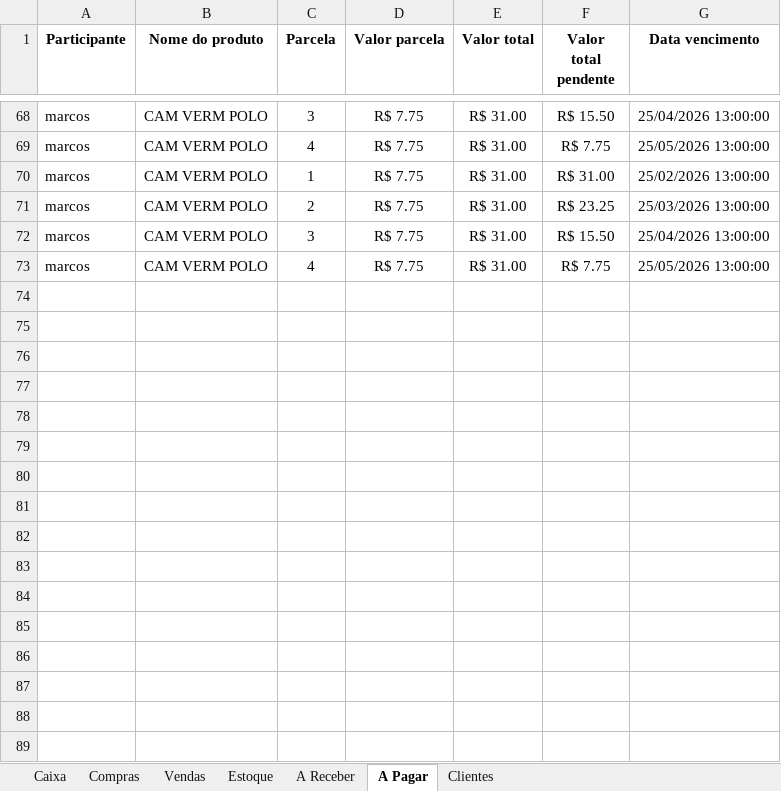
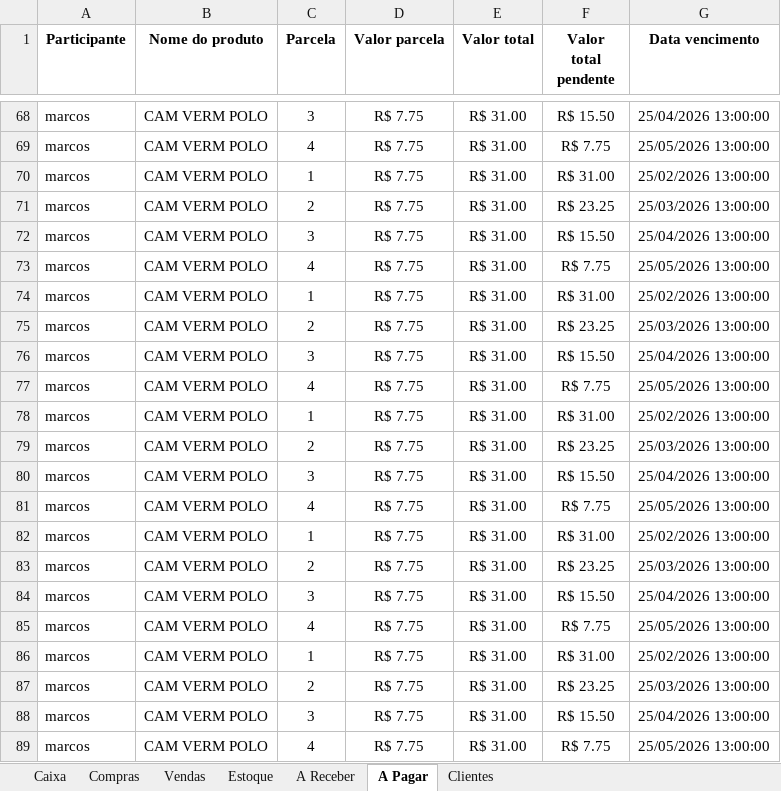
Before and after one commit to ViniciusWill/loja-roupa-py, an Excel workbook: dados/Controle.xlsx, sheet A Pagar, drawn as a sheet; only a part is shown, gaps mark what is left out; values as stored, in another font and other column widths than the file's, no borders; the diff names each change by its address in the sheet, - before the commit and + after, or states it on an @@ line.

```diff
--- a/dados/Controle.xlsx (sheet A Pagar)
+++ b/dados/Controle.xlsx (sheet A Pagar)
+row 74: marcos | CAM VERM POLO | 1 | R$ 7.75 | R$ 31.00 | R$ 31.00 | 25/02/2026 13:00:00
+row 75: marcos | CAM VERM POLO | 2 | R$ 7.75 | R$ 31.00 | R$ 23.25 | 25/03/2026 13:00:00
+row 76: marcos | CAM VERM POLO | 3 | R$ 7.75 | R$ 31.00 | R$ 15.50 | 25/04/2026 13:00:00
+row 77: marcos | CAM VERM POLO | 4 | R$ 7.75 | R$ 31.00 | R$ 7.75 | 25/05/2026 13:00:00
+row 78: marcos | CAM VERM POLO | 1 | R$ 7.75 | R$ 31.00 | R$ 31.00 | 25/02/2026 13:00:00
+row 79: marcos | CAM VERM POLO | 2 | R$ 7.75 | R$ 31.00 | R$ 23.25 | 25/03/2026 13:00:00
+row 80: marcos | CAM VERM POLO | 3 | R$ 7.75 | R$ 31.00 | R$ 15.50 | 25/04/2026 13:00:00
+row 81: marcos | CAM VERM POLO | 4 | R$ 7.75 | R$ 31.00 | R$ 7.75 | 25/05/2026 13:00:00
+row 82: marcos | CAM VERM POLO | 1 | R$ 7.75 | R$ 31.00 | R$ 31.00 | 25/02/2026 13:00:00
+row 83: marcos | CAM VERM POLO | 2 | R$ 7.75 | R$ 31.00 | R$ 23.25 | 25/03/2026 13:00:00
+row 84: marcos | CAM VERM POLO | 3 | R$ 7.75 | R$ 31.00 | R$ 15.50 | 25/04/2026 13:00:00
+row 85: marcos | CAM VERM POLO | 4 | R$ 7.75 | R$ 31.00 | R$ 7.75 | 25/05/2026 13:00:00
+row 86: marcos | CAM VERM POLO | 1 | R$ 7.75 | R$ 31.00 | R$ 31.00 | 25/02/2026 13:00:00
+row 87: marcos | CAM VERM POLO | 2 | R$ 7.75 | R$ 31.00 | R$ 23.25 | 25/03/2026 13:00:00
+row 88: marcos | CAM VERM POLO | 3 | R$ 7.75 | R$ 31.00 | R$ 15.50 | 25/04/2026 13:00:00
+row 89: marcos | CAM VERM POLO | 4 | R$ 7.75 | R$ 31.00 | R$ 7.75 | 25/05/2026 13:00:00
```
Also changed, not shown: sheet Compras, sheet Vendas, sheet A Receber, sheet Estoque, 5 other files.
